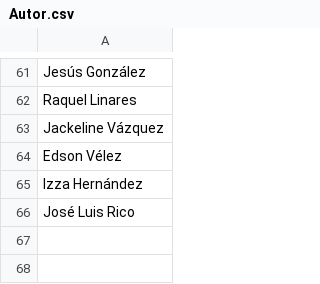
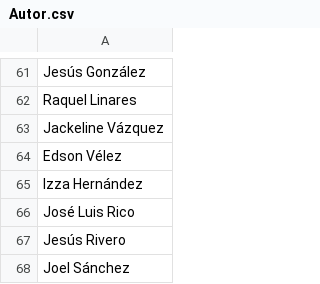
Before and after one commit to thelonious9/radio, a CSV file: Autor.csv, drawn as a sheet; only a part is shown, gaps mark what is left out; the diff names each change by its address in the sheet, - before the commit and + after, or states it on an @@ line.

Commit message:
Jesús Rivero y Joel Sánchez

```diff
--- a/Autor.csv
+++ b/Autor.csv
+row 67: Jesús Rivero
+row 68: Joel Sánchez
```
